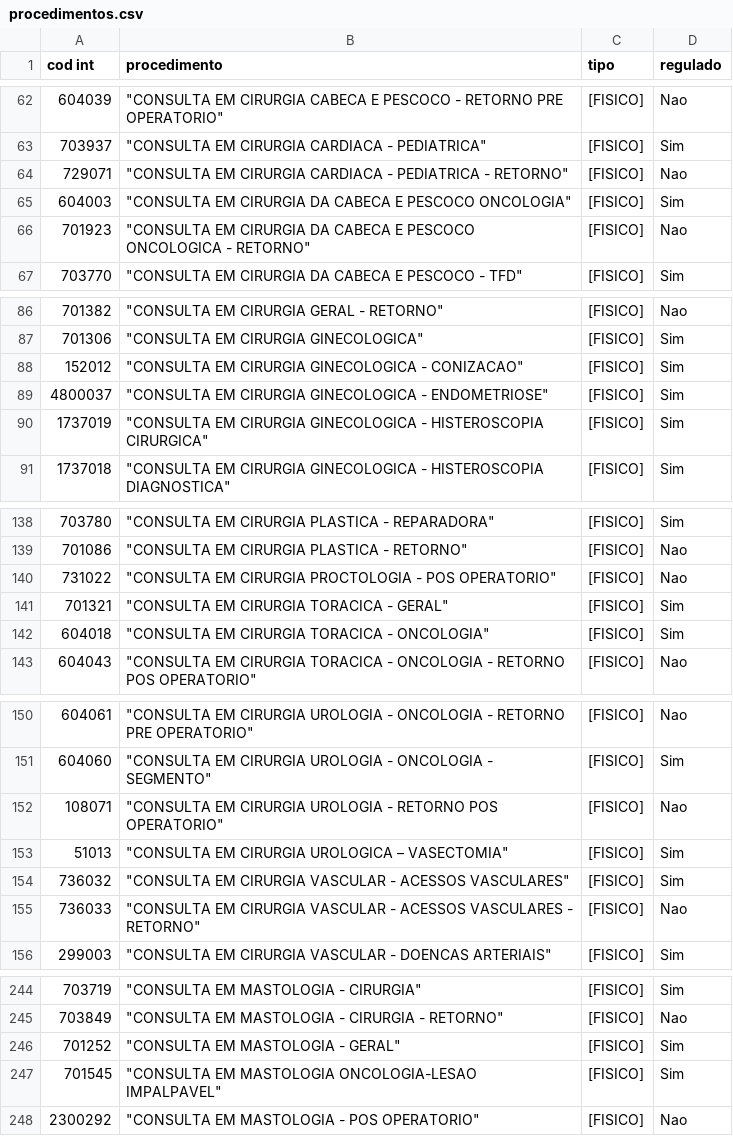
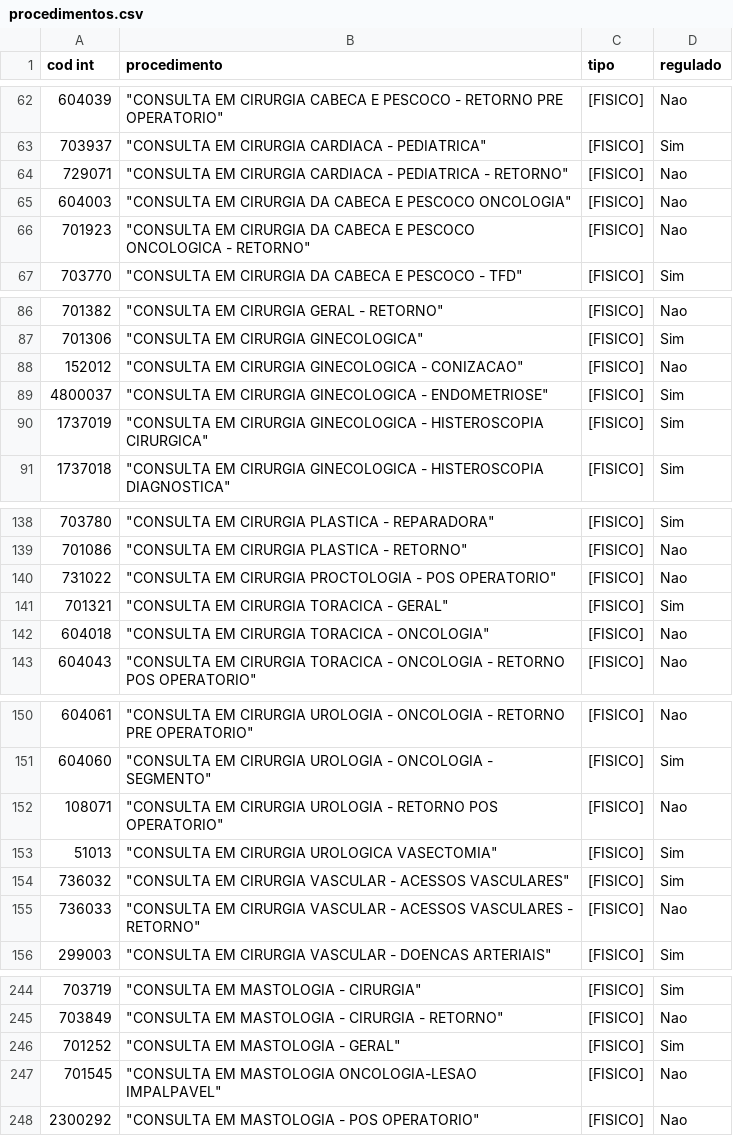
Before and after one commit to agendasisreg/agenda, a CSV file: procedimentos.csv, drawn as a sheet; only a part is shown, gaps mark what is left out; the diff covers the shown part only; the diff names each change by its address in the sheet, - before the commit and + after, or states it on an @@ line.

Commit message:
Update procedimentos.csv

```diff
--- a/procedimentos.csv
+++ b/procedimentos.csv
-D65 (regulado): Sim
+D65 (regulado): Nao
-D88 (regulado): Sim
+D88 (regulado): Nao
-D142 (regulado): Sim
+D142 (regulado): Nao
-B153 (procedimento): "CONSULTA EM CIRURGIA UROLOGICA – VASECTOMIA"
+B153 (procedimento): "CONSULTA EM CIRURGIA UROLOGICA VASECTOMIA"
-D247 (regulado): Sim
+D247 (regulado): Nao
```
Also changed, not shown: 1 edited cell elsewhere in this file.
